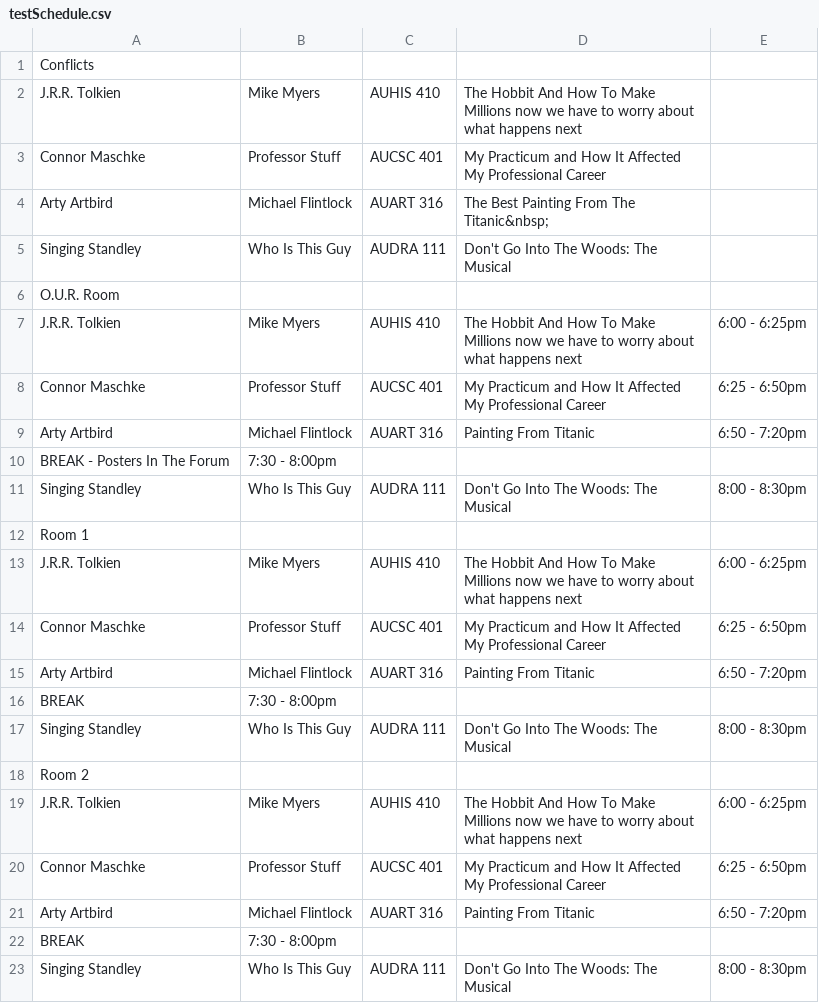
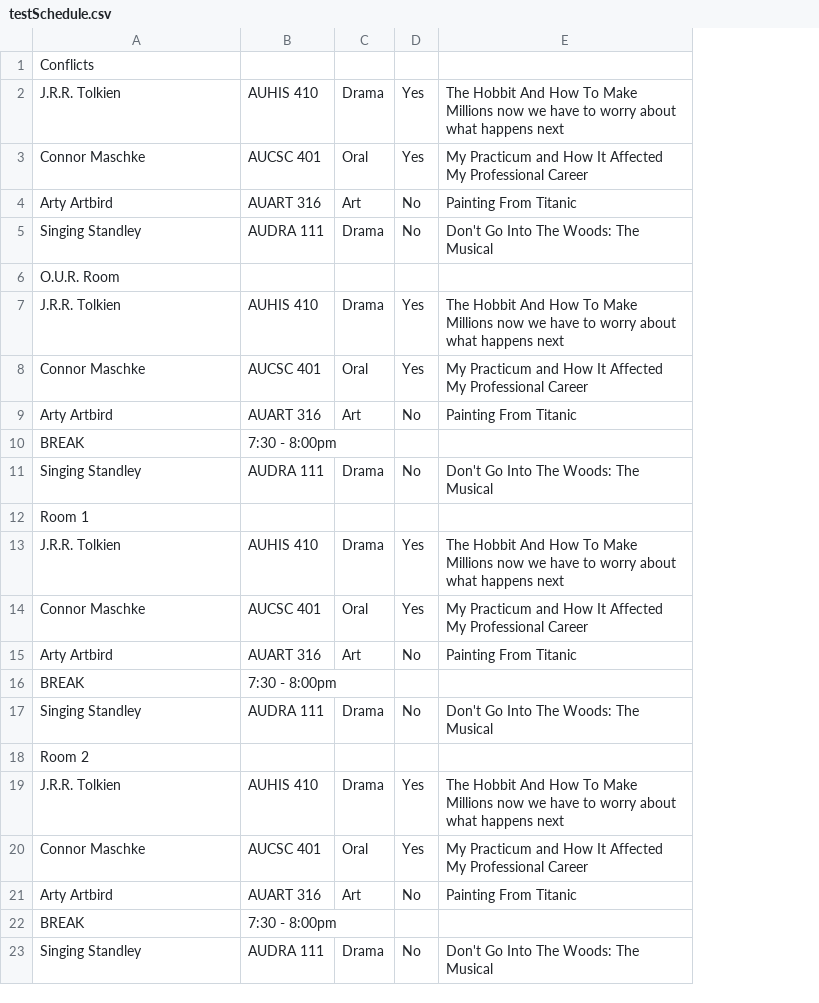
Before and after one commit to ausac320/ausac320, a CSV file: resources/data/testSchedule.csv, drawn as a sheet; only a part is shown; removed rows and columns are numbered as before the commit, all else as after; the diff names each change by its address in the sheet, - before the commit and + after, or states it on an @@ line.

Commit message:
Modified data a bit

```diff
--- a/resources/data/testSchedule.csv
+++ b/resources/data/testSchedule.csv
-column B, rows 2-9: Mike Myers | Professor Stuff | Michael Flintlock | Who Is This Guy |  | Mike Myers | Professor Stuff | Michael Flintlock; rows 11-23: Who Is This Guy |  | Mike Myers | Professor Stuff | Michael Flintlock | 7:30 - 8:00pm | Who Is This Guy |  | Mike Myers | Professor Stuff | Michael Flintlock | 7:30 - 8:00pm | Who Is This Guy
+column C, rows 2-9: Drama | Oral | Art | Drama |  | Drama | Oral | Art; rows 11-23: Drama |  | Drama | Oral | Art |  | Drama |  | Drama | Oral | Art |  | Drama
+column D, rows 2-9: Yes | Yes | No | No |  | Yes | Yes | No; rows 11-23: No |  | Yes | Yes | No |  | No |  | Yes | Yes | No |  | No
-column E, rows 7-9: 6:00 - 6:25pm | 6:25 - 6:50pm | 6:50 - 7:20pm; rows 11-23: 8:00 - 8:30pm |  | 6:00 - 6:25pm | 6:25 - 6:50pm | 6:50 - 7:20pm |  | 8:00 - 8:30pm |  | 6:00 - 6:25pm | 6:25 - 6:50pm | 6:50 - 7:20pm |  | 8:00 - 8:30pm
-E4: The Best Painting From The Titanic&nbsp;
+E4: Painting From Titanic
-row 10: BREAK - Posters In The Forum | 7:30 - 8:00pm
+row 10: BREAK | 7:30 - 8:00pm
-B16: (empty)
+B16: 7:30 - 8:00pm
-B22: (empty)
+B22: 7:30 - 8:00pm
```
Also changed, not shown: 2 other files.
